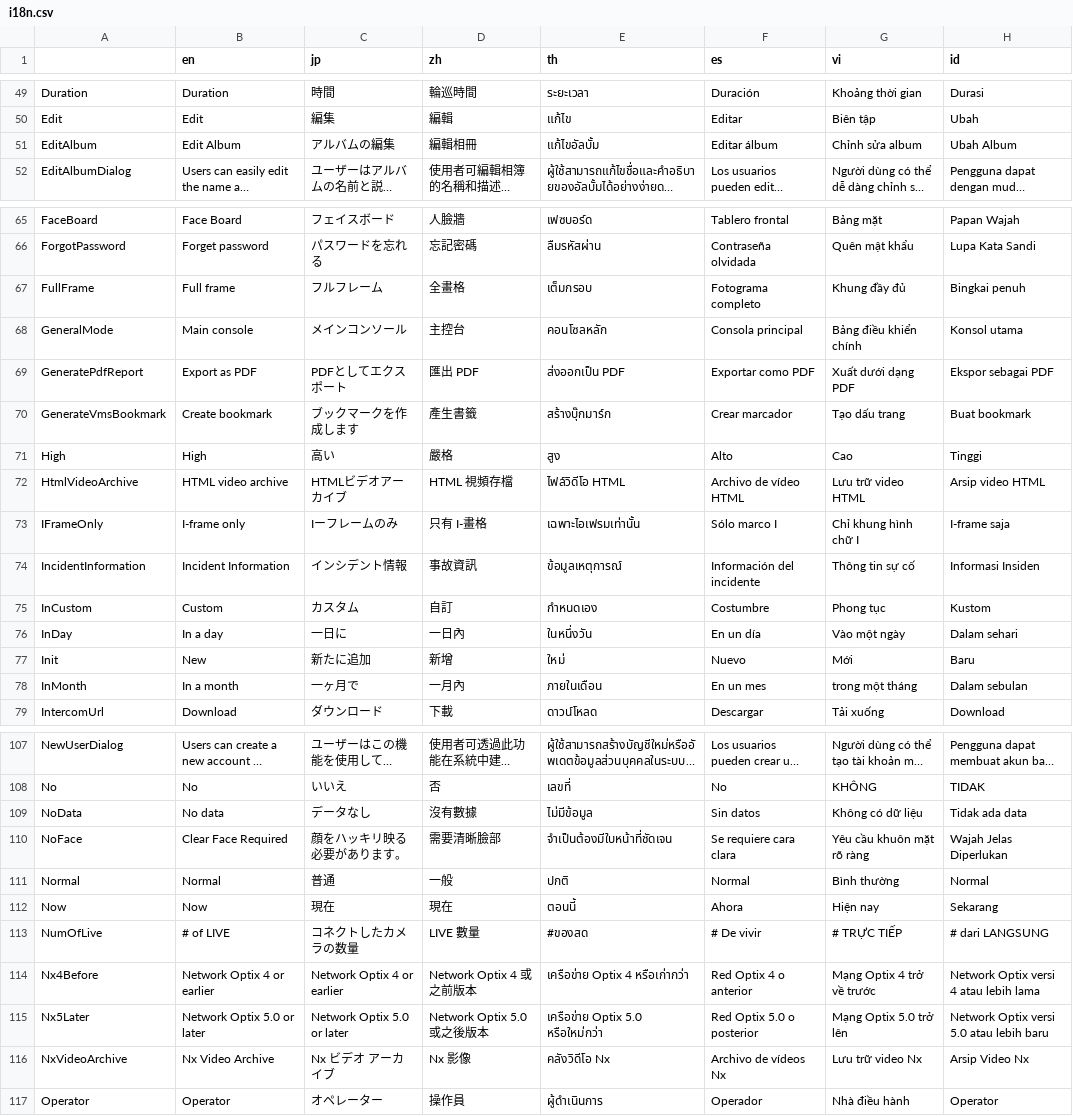
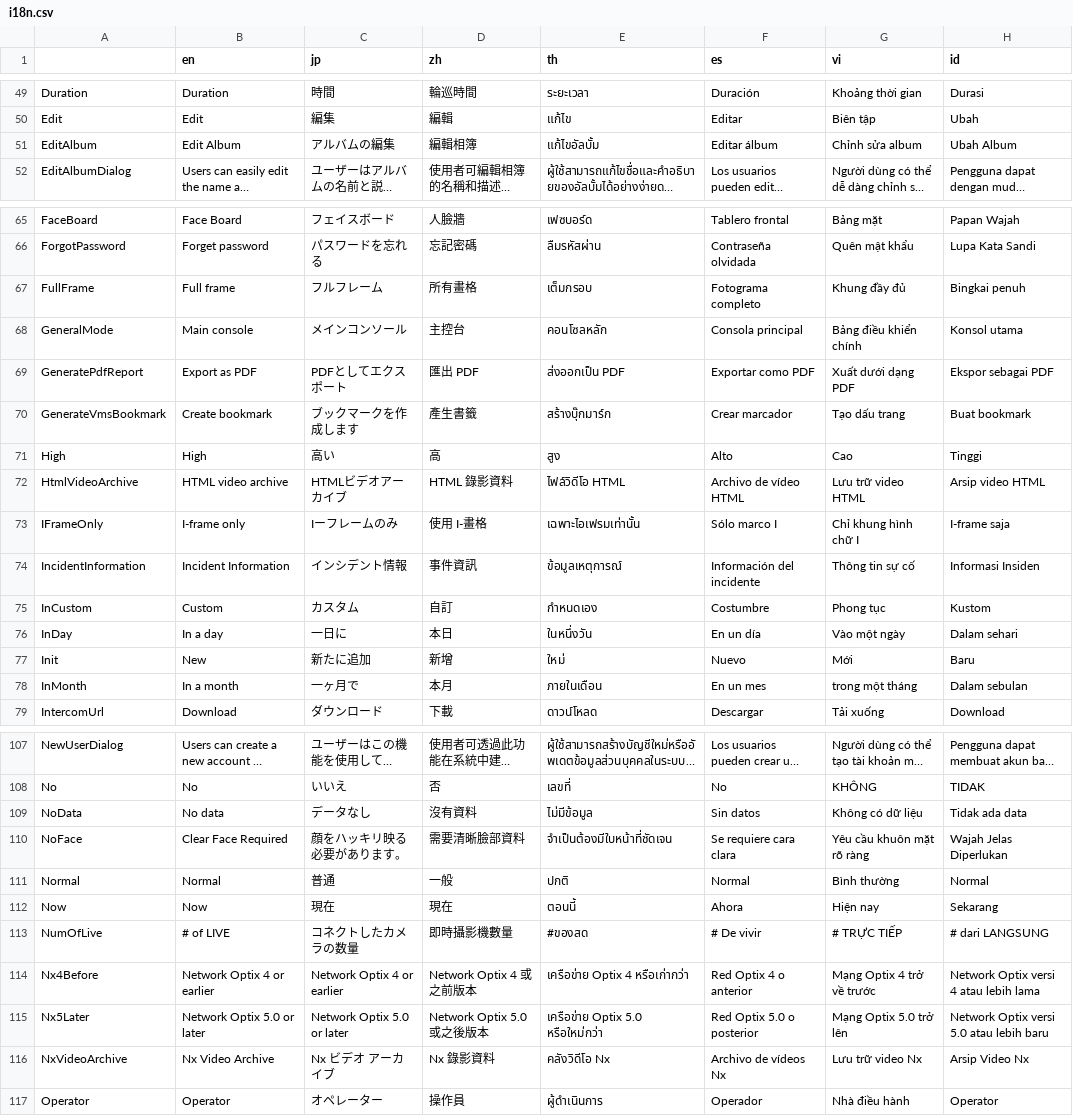
Before and after one commit to e234xp/airaTrack-Client-v2, a CSV file: src/plugins/i18n/i18n.csv, drawn as a sheet; only a part is shown, gaps mark what is left out; long unchanged cells end in …; the diff covers the shown part only; the diff names each change by its address in the sheet, - before the commit and + after, or states it on an @@ line.

```diff
--- a/src/plugins/i18n/i18n.csv
+++ b/src/plugins/i18n/i18n.csv
-D51 (zh): 編輯相冊
+D51 (zh): 編輯相簿
-D67 (zh): 全畫格
+D67 (zh): 所有畫格
-D71 (zh): 嚴格
+D71 (zh): 高
-D72 (zh): HTML 視頻存檔
+D72 (zh): HTML 錄影資料
-D73 (zh): 只有 I-畫格
+D73 (zh): 使用 I-畫格
-D74 (zh): 事故資訊
+D74 (zh): 事件資訊
-D76 (zh): 一日內
+D76 (zh): 本日
-D78 (zh): 一月內
+D78 (zh): 本月
-D109 (zh): 沒有數據
+D109 (zh): 沒有資料
-D110 (zh): 需要清晰臉部
+D110 (zh): 需要清晰臉部資料
-D113 (zh): LIVE 數量
+D113 (zh): 即時攝影機數量
-D116 (zh): Nx 影像
+D116 (zh): Nx 錄影資料
```
Also changed, not shown: 2 added rows and 21 edited cells elsewhere in this file, 26 other files.
